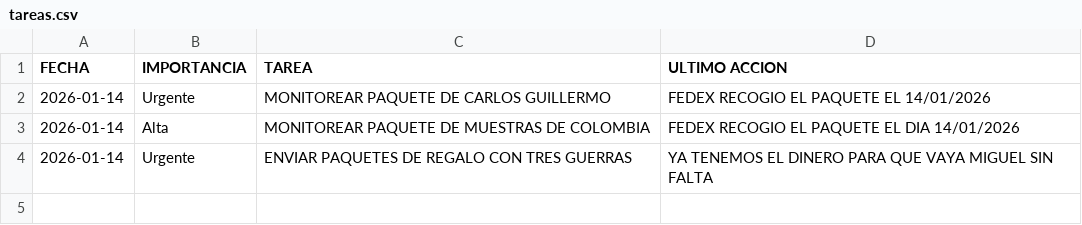
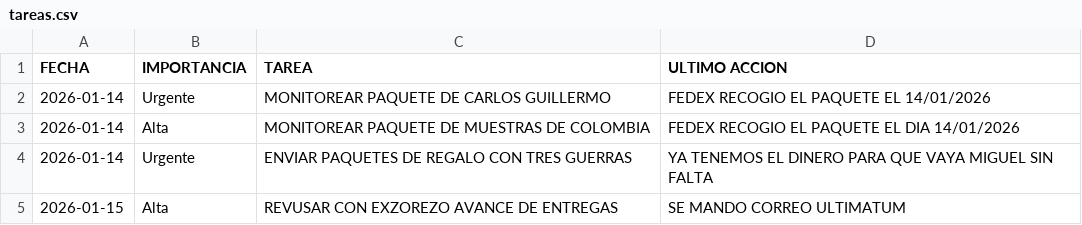
Before and after one commit to RH2026/dashboard-logistica, a CSV file: tareas.csv, drawn as a sheet; the diff names each change by its address in the sheet, - before the commit and + after, or states it on an @@ line.

Commit message:
Sincronización NEXION - 2026-01-15

```diff
--- a/tareas.csv
+++ b/tareas.csv
+row 5: 2026-01-15 | Alta | REVUSAR CON EXZOREZO AVANCE DE ENTREGAS | SE MANDO CORREO ULTIMATUM
```
